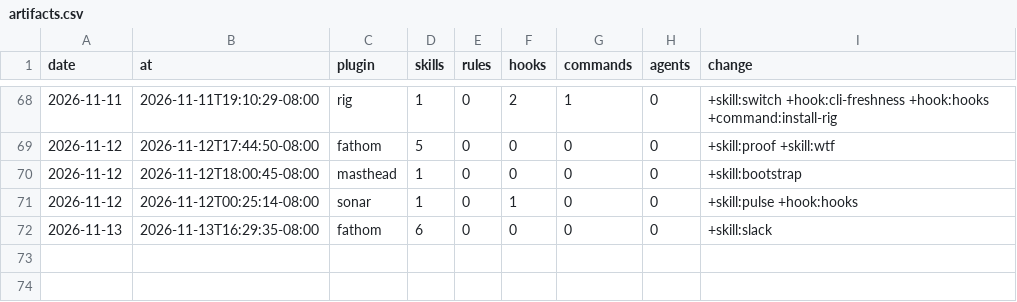
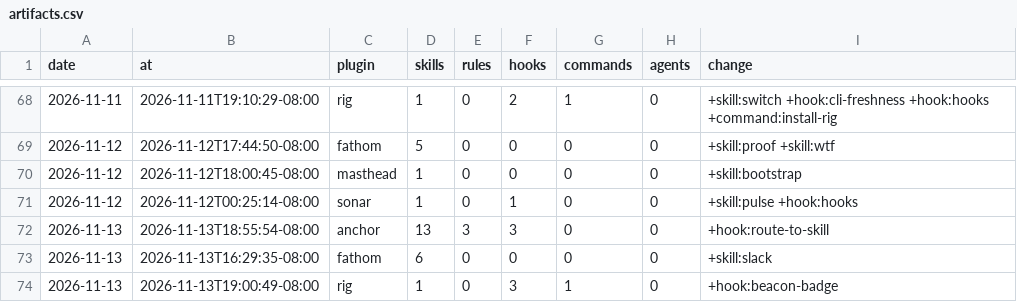
Before and after one commit to chris-peterson/claude-marketplace, a CSV file: suite/artifacts.csv, drawn as a sheet; only a part is shown, gaps mark what is left out.

```diff
--- a/suite/artifacts.csv
+++ b/suite/artifacts.csv
@@ -71,2 +71,4 @@ date,at,plugin,skills,rules,hooks,commands,agents,change
 2026-11-12,2026-11-12T00:25:14-08:00,sonar,1,0,1,0,0,+skill:pulse +hook:hooks
+2026-11-13,2026-11-13T18:55:54-08:00,anchor,13,3,3,0,0,+hook:route-to-skill
 2026-11-13,2026-11-13T16:29:35-08:00,fathom,6,0,0,0,0,+skill:slack
+2026-11-13,2026-11-13T19:00:49-08:00,rig,1,0,3,1,0,+hook:beacon-badge
```
